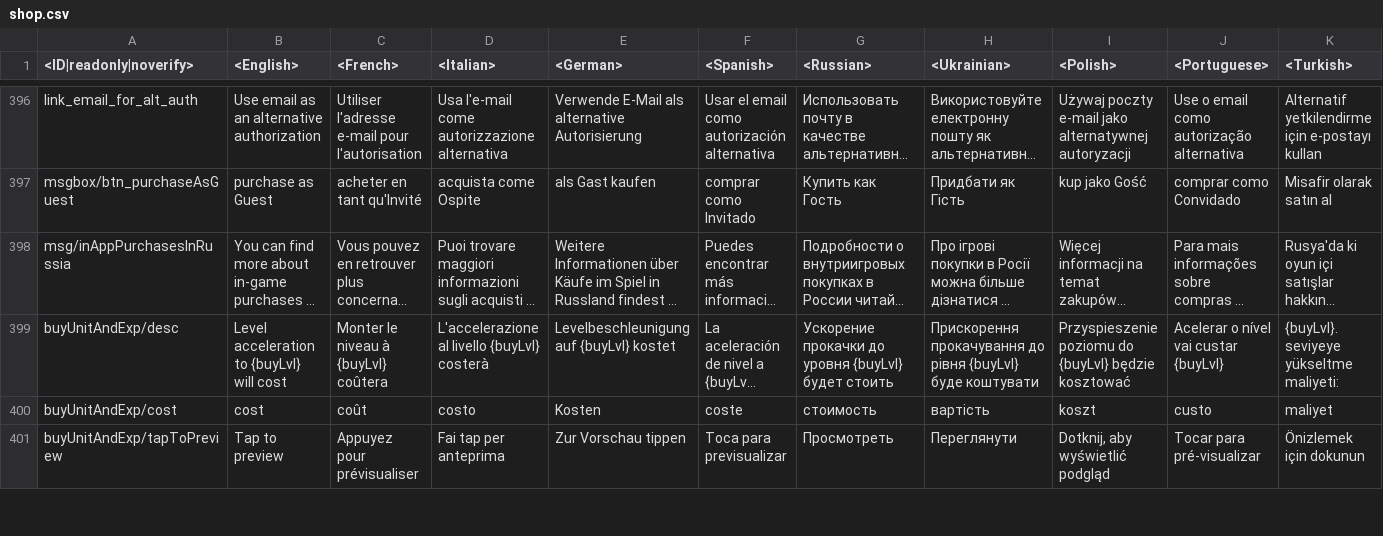
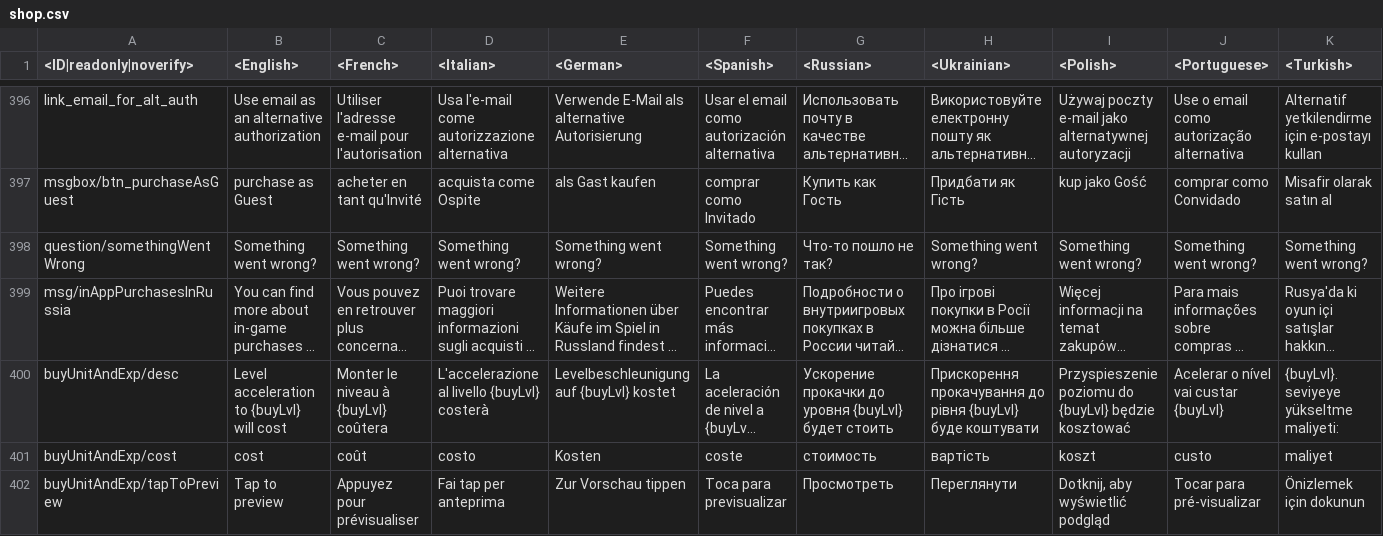
Before and after one commit to zhuxiii/WTM, a CSV file: lang/shop.csv, drawn as a sheet; only a part is shown, gaps mark what is left out; long unchanged cells end in …; rows hold the shown columns only; the diff names each change by its address in the sheet, - before the commit and + after, or states it on an @@ line.

```diff
--- a/lang/shop.csv
+++ b/lang/shop.csv
+row 398: question/somethingWentWrong | Something went wrong? | Something went wrong? | Something went wrong? | Something went wrong? | Something went wrong? | Что-то пошло не так? | Something went wrong? | Something went wrong? | Something went wrong? | Something went wrong?
```
Also changed, not shown: lang/dmviewer.csv, 8 other files.
